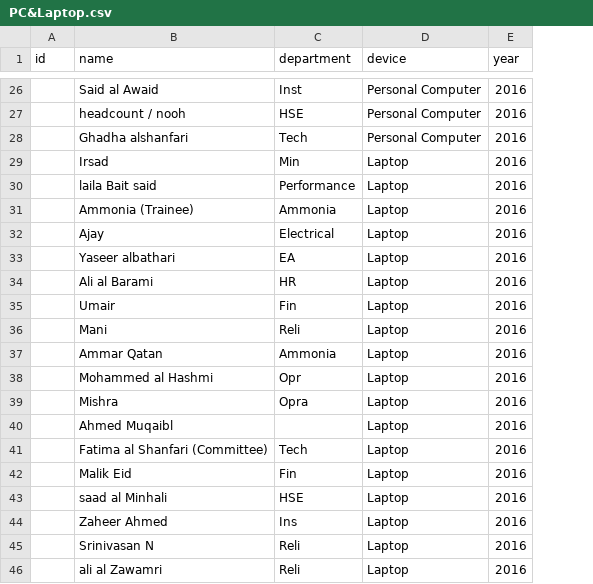
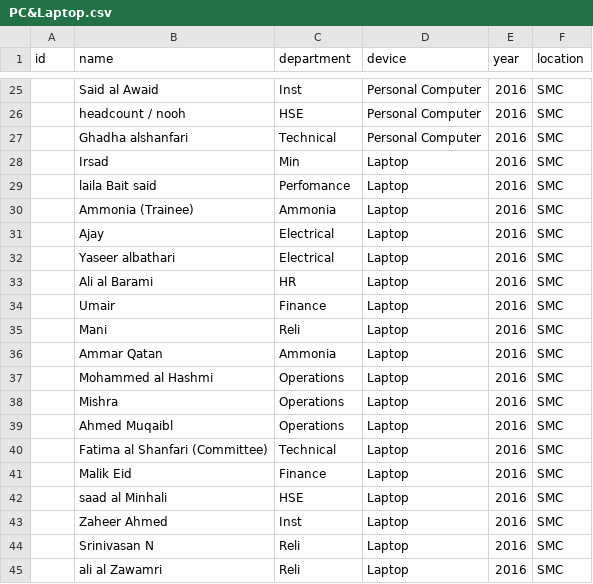
Before and after one commit to devanks97/smc-inventory-management, a CSV file: PC&Laptop.csv, drawn as a sheet; only a part is shown, gaps mark what is left out; addresses are those after the commit; the diff covers the shown part only; the diff names each change by its address in the sheet, - before the commit and + after, or states it on an @@ line.

```diff
--- a/PC&Laptop.csv
+++ b/PC&Laptop.csv
+column F (location), rows 25-45: all SMC
-C27 (department): Tech
+C27 (department): Technical
-C29 (department): Performance
+C29 (department): Perfomance
-C32 (department): EA
+C32 (department): Electrical
-C34 (department): Fin
+C34 (department): Finance
-C37 (department): Opr
+C37 (department): Operations
-C38 (department): Opra
+C38 (department): Operations
-C39 (department): (empty)
+C39 (department): Operations
-C40 (department): Tech
+C40 (department): Technical
-C41 (department): Fin
+C41 (department): Finance
-C43 (department): Ins
+C43 (department): Inst
```
Also changed, not shown: 1 removed row and 27 edited cells elsewhere in this file, 18 other files.
